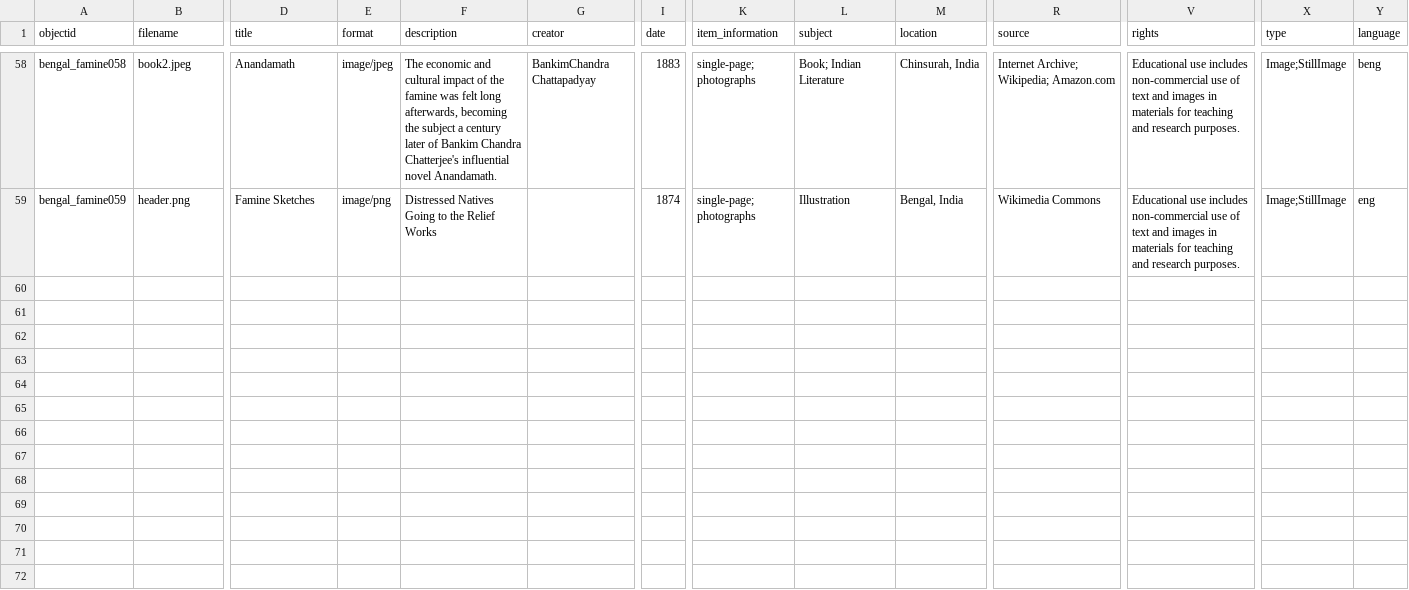
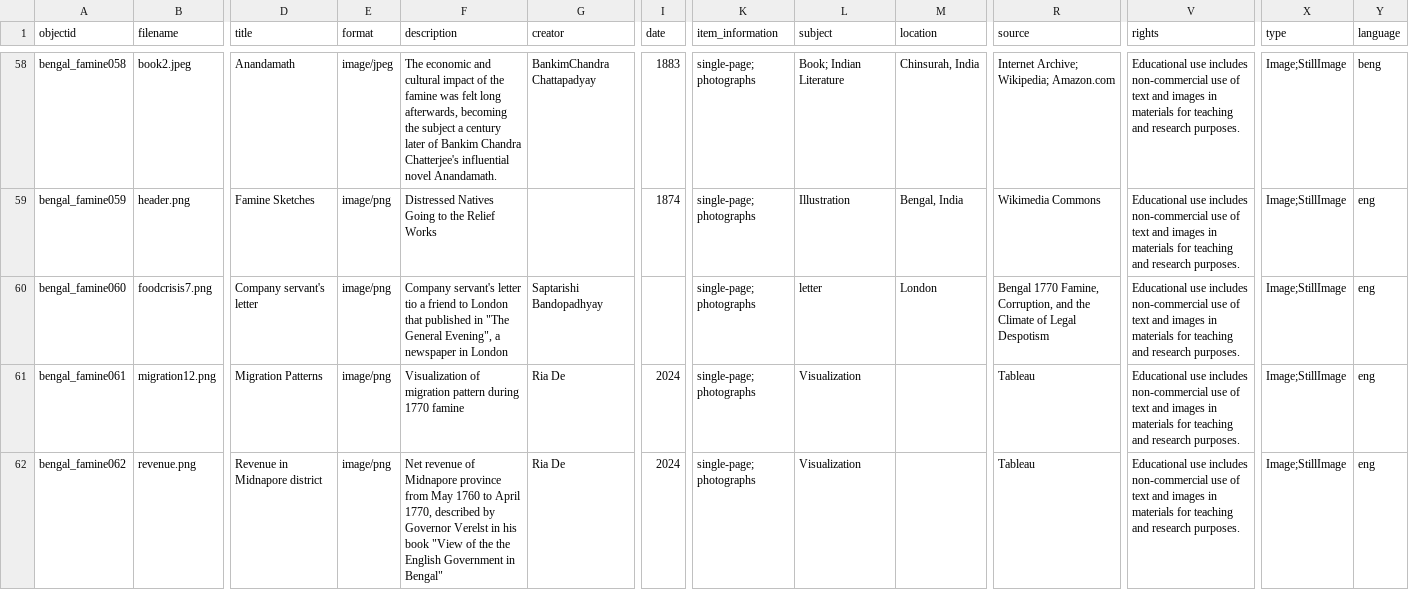
Before and after one commit to Riade2022/Echoes-of-Tragedy-The-Bengal-Famine-of-1770, a CSV file: _data/Echoes-of-Tragedy-The-Bengal-Famine-of-1770.csv, drawn as a sheet; only a part is shown, gaps mark what is left out; rows hold the shown columns only; the diff covers the shown part only; the diff names each change by its address in the sheet, - before the commit and + after, or states it on an @@ line.

Commit message:
Add files via upload

```diff
--- a/_data/Echoes-of-Tragedy-The-Bengal-Famine-of-1770.csv
+++ b/_data/Echoes-of-Tragedy-The-Bengal-Famine-of-1770.csv
+row 60: bengal_famine060 | foodcrisis7.png | Company servant's letter | image/png | Company servant's letter tio a friend to London that published in "The General Evening", a newspaper in London | Saptarishi Bandopadhyay |  | single-page; photographs | letter | London | Bengal 1770 Famine, Corruption, and the Climate of Legal Despotism | Educational use includes non-commercial use of text and images in materials for teaching and research purposes. | Image;StillImage | eng
+row 61: bengal_famine061 | migration12.png | Migration Patterns | image/png | Visualization of migration pattern during 1770 famine | Ria De | 2024 | single-page; photographs | Visualization |  | Tableau | Educational use includes non-commercial use of text and images in materials for teaching and research purposes. | Image;StillImage | eng
+row 62: bengal_famine062 | revenue.png | Revenue in Midnapore district | image/png | Net revenue of Midnapore province from May 1760 to April 1770, described by Governor Verelst in his book "View of the the English Government in Bengal" | Ria De | 2024 | single-page; photographs | Visualization |  | Tableau | Educational use includes non-commercial use of text and images in materials for teaching and research purposes. | Image;StillImage | eng
```
Also changed, not shown: 2 added rows and 2 edited cells elsewhere in this file.
